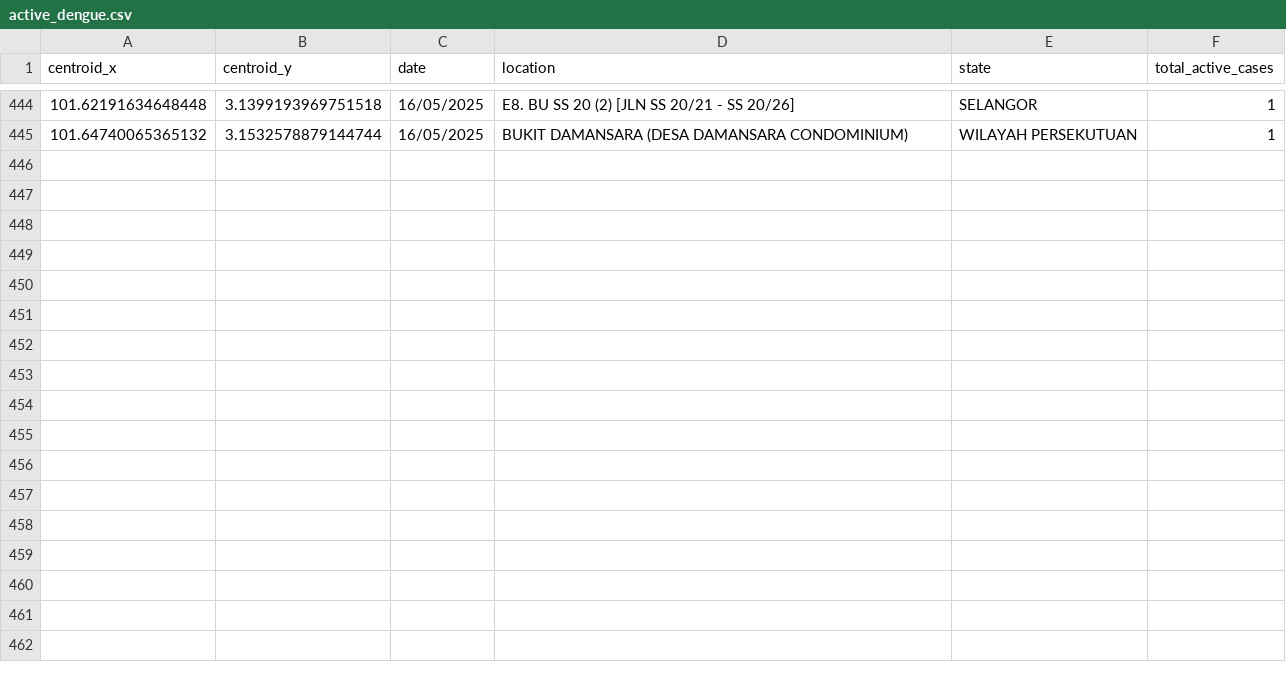
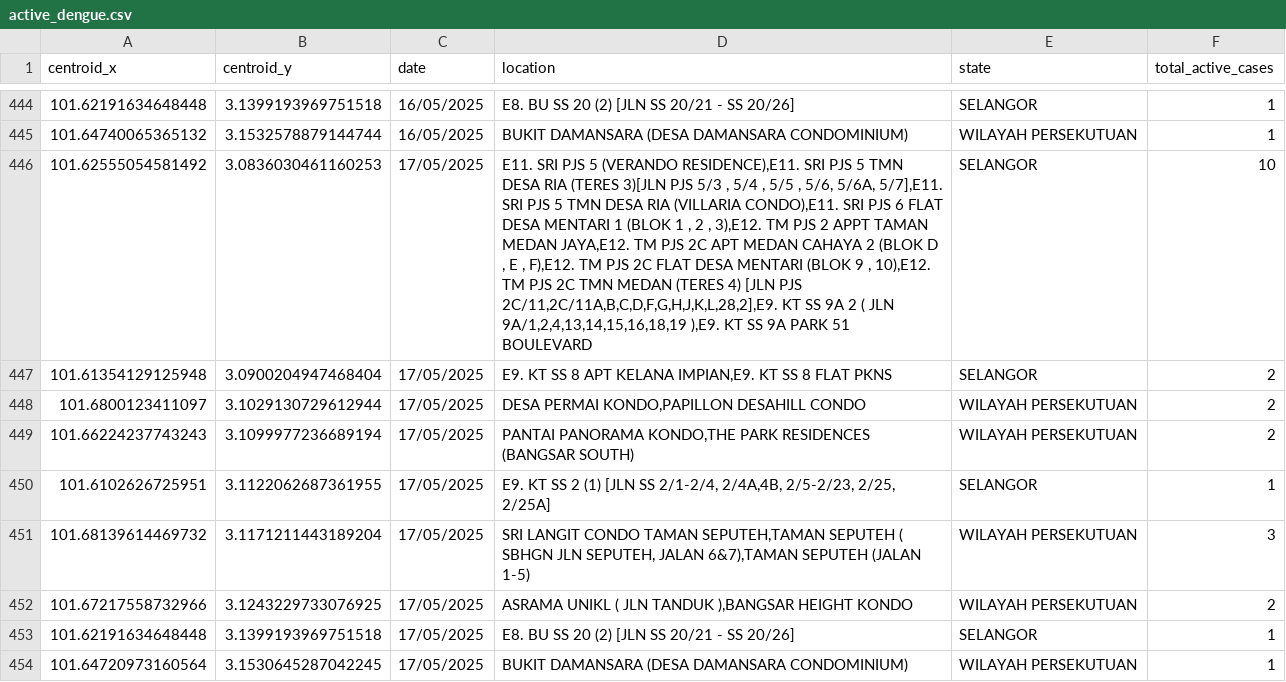
Before and after one commit to adamarbain/DailyScrapDengueData, a CSV file: active_dengue.csv, drawn as a sheet; only a part is shown, gaps mark what is left out.

```diff
--- a/active_dengue.csv
+++ b/active_dengue.csv
@@ -445 +445,10 @@ centroid_x,centroid_y,date,location,state,total_active_cases
 101.64740065365132,3.1532578879144744,16/05/2025,BUKIT DAMANSARA (DESA DAMANSARA CONDOMINIUM),WILAYAH PERSEKUTUAN,1
+101.62555054581492,3.0836030461160253,17/05/2025,"E11. SRI PJS 5 (VERANDO RESIDENCE),E11. SRI PJS 5 TMN DESA RIA (TERES 3)[JLN PJS 5/3 , 5/4 , 5/5 , 5/6, 5/6A, 5/7],E11. SRI PJS 5 TMN DESA RIA (VILLARIA CONDO),E11. SRI PJS 6 FLAT DESA MENTARI 1 (BLOK 1 , 2 , 3),E12. TM PJS 2 APPT TAMAN MEDAN JAYA,E12. TM PJS 2C APT MEDAN CAHAYA 2 (BLOK D , E , F),E12. TM PJS 2C FLAT DESA MENTARI (BLOK 9 , 10),E12. TM PJS 2C TMN MEDAN (TERES 4) [JLN PJS 2C/11,2C/11A,B,C,D,F,G,H,J,K,L,28,2],E9. KT SS 9A 2 ( JLN 9A/1,2,4,13,14,15,16,18,19 ),E9. KT SS 9A PARK 51 BOULEVARD",SELANGOR,10
+101.61354129125948,3.0900204947468404,17/05/2025,"E9. KT SS 8 APT KELANA IMPIAN,E9. KT SS 8 FLAT PKNS",SELANGOR,2
+101.6800123411097,3.1029130729612944,17/05/2025,"DESA PERMAI KONDO,PAPILLON DESAHILL CONDO",WILAYAH PERSEKUTUAN,2
+101.66224237743243,3.1099977236689194,17/05/2025,"PANTAI PANORAMA KONDO,THE PARK RESIDENCES (BANGSAR SOUTH)",WILAYAH PERSEKUTUAN,2
+101.6102626725951,3.1122062687361955,17/05/2025,"E9. KT SS 2 (1) [JLN SS 2/1-2/4, 2/4A,4B, 2/5-2/23, 2/25, 2/25A]",SELANGOR,1
+101.68139614469732,3.1171211443189204,17/05/2025,"SRI LANGIT CONDO TAMAN SEPUTEH,TAMAN SEPUTEH ( SBHGN JLN SEPUTEH, JALAN 6&7),TAMAN SEPUTEH (JALAN 1-5)",WILAYAH PERSEKUTUAN,3
+101.67217558732966,3.1243229733076925,17/05/2025,"ASRAMA UNIKL ( JLN TANDUK ),BANGSAR HEIGHT KONDO",WILAYAH PERSEKUTUAN,2
+101.62191634648448,3.1399193969751518,17/05/2025,E8. BU SS 20 (2) [JLN SS 20/21 - SS 20/26],SELANGOR,1
+101.64720973160564,3.1530645287042245,17/05/2025,BUKIT DAMANSARA (DESA DAMANSARA CONDOMINIUM),WILAYAH PERSEKUTUAN,1
```
Also changed, not shown: dengue_hotspot.csv.
